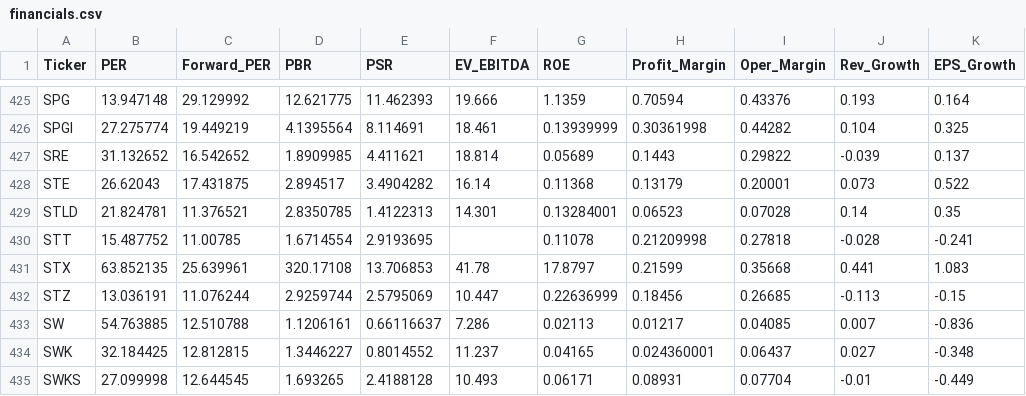
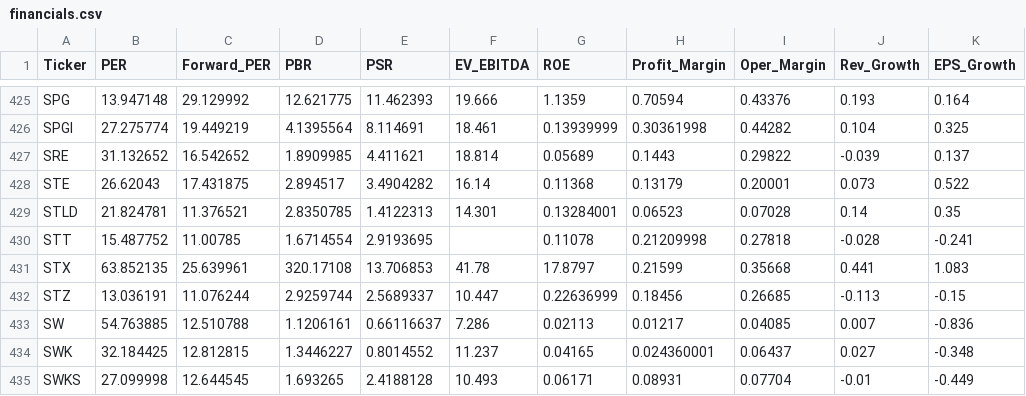
Before and after one commit to parksh9886/naspick, a CSV file: data/financials.csv, drawn as a sheet; only a part is shown, gaps mark what is left out; the diff names each change by its address in the sheet, - before the commit and + after, or states it on an @@ line.

```diff
--- a/data/financials.csv
+++ b/data/financials.csv
-E432 (PSR): 2.5795069
+E432 (PSR): 2.5689337
```
Also changed, not shown: 5 other files.
